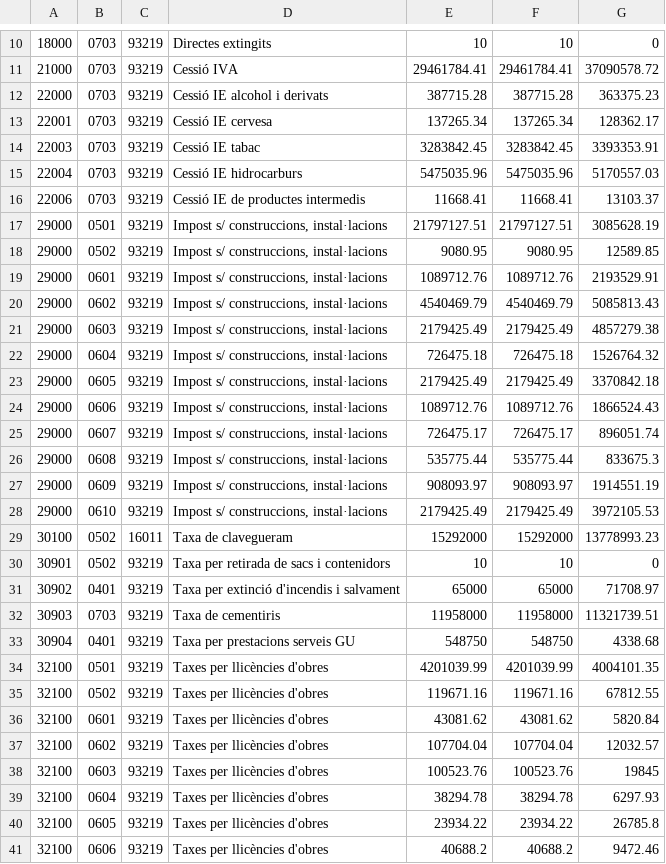
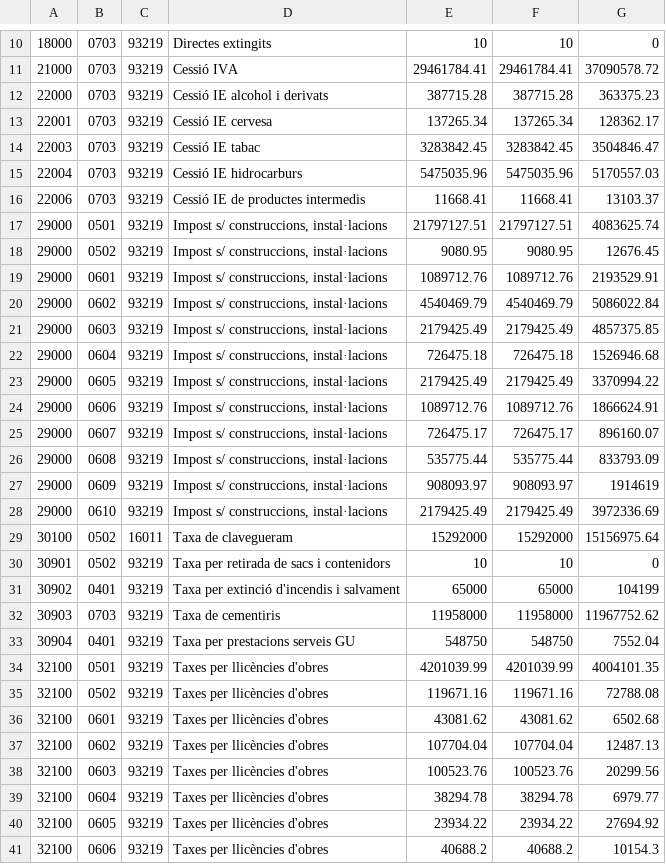
Before and after one commit to civio/presupuesto-barcelona, a CSV file: data/ca/municipio/2018/ejecucion_ingresos.csv, drawn as a sheet; only a part is shown, gaps mark what is left out; the diff covers the shown part only.

```diff
--- a/data/ca/municipio/2018/ejecucion_ingresos.csv
+++ b/data/ca/municipio/2018/ejecucion_ingresos.csv
@@ -13,29 +13,29 @@
 22001,0703,93219,Cessió IE cervesa,137265.34,137265.34,128362.17
-22003,0703,93219,Cessió IE tabac,3283842.45,3283842.45,3393353.91
+22003,0703,93219,Cessió IE tabac,3283842.45,3283842.45,3504846.47
 22004,0703,93219,Cessió IE hidrocarburs,5475035.96,5475035.96,5170557.03
 22006,0703,93219,Cessió IE de productes intermedis,11668.41,11668.41,13103.37
-29000,0501,93219,"Impost s/ construccions, instal·lacions",21797127.51,21797127.51,3085628.19
-29000,0502,93219,"Impost s/ construccions, instal·lacions",9080.95,9080.95,12589.85
+29000,0501,93219,"Impost s/ construccions, instal·lacions",21797127.51,21797127.51,4083625.74
+29000,0502,93219,"Impost s/ construccions, instal·lacions",9080.95,9080.95,12676.45
 29000,0601,93219,"Impost s/ construccions, instal·lacions",1089712.76,1089712.76,2193529.91
-29000,0602,93219,"Impost s/ construccions, instal·lacions",4540469.79,4540469.79,5085813.43
-29000,0603,93219,"Impost s/ construccions, instal·lacions",2179425.49,2179425.49,4857279.38
-29000,0604,93219,"Impost s/ construccions, instal·lacions",726475.18,726475.18,1526764.32
-29000,0605,93219,"Impost s/ construccions, instal·lacions",2179425.49,2179425.49,3370842.18
-29000,0606,93219,"Impost s/ construccions, instal·lacions",1089712.76,1089712.76,1866524.43
-29000,0607,93219,"Impost s/ construccions, instal·lacions",726475.17,726475.17,896051.74
-29000,0608,93219,"Impost s/ construccions, instal·lacions",535775.44,535775.44,833675.3
-29000,0609,93219,"Impost s/ construccions, instal·lacions",908093.97,908093.97,1914551.19
-29000,0610,93219,"Impost s/ construccions, instal·lacions",2179425.49,2179425.49,3972105.53
-30100,0502,16011,Taxa de clavegueram,15292000,15292000,13778993.23
+29000,0602,93219,"Impost s/ construccions, instal·lacions",4540469.79,4540469.79,5086022.84
+29000,0603,93219,"Impost s/ construccions, instal·lacions",2179425.49,2179425.49,4857375.85
+29000,0604,93219,"Impost s/ construccions, instal·lacions",726475.18,726475.18,1526946.68
+29000,0605,93219,"Impost s/ construccions, instal·lacions",2179425.49,2179425.49,3370994.22
+29000,0606,93219,"Impost s/ construccions, instal·lacions",1089712.76,1089712.76,1866624.91
+29000,0607,93219,"Impost s/ construccions, instal·lacions",726475.17,726475.17,896160.07
+29000,0608,93219,"Impost s/ construccions, instal·lacions",535775.44,535775.44,833793.09
+29000,0609,93219,"Impost s/ construccions, instal·lacions",908093.97,908093.97,1914619
+29000,0610,93219,"Impost s/ construccions, instal·lacions",2179425.49,2179425.49,3972336.69
+30100,0502,16011,Taxa de clavegueram,15292000,15292000,15156975.64
 30901,0502,93219,Taxa per retirada de sacs i contenidors,10,10,0
-30902,0401,93219,Taxa per extinció d'incendis i salvament,65000,65000,71708.97
-30903,0703,93219,Taxa de cementiris,11958000,11958000,11321739.51
-30904,0401,93219,Taxa per prestacions serveis GU,548750,548750,4338.68
+30902,0401,93219,Taxa per extinció d'incendis i salvament,65000,65000,104199
+30903,0703,93219,Taxa de cementiris,11958000,11958000,11967752.62
+30904,0401,93219,Taxa per prestacions serveis GU,548750,548750,7552.04
 32100,0501,93219,Taxes per llicències d'obres,4201039.99,4201039.99,4004101.35
-32100,0502,93219,Taxes per llicències d'obres,119671.16,119671.16,67812.55
-32100,0601,93219,Taxes per llicències d'obres,43081.62,43081.62,5820.84
-32100,0602,93219,Taxes per llicències d'obres,107704.04,107704.04,12032.57
-32100,0603,93219,Taxes per llicències d'obres,100523.76,100523.76,19845
-32100,0604,93219,Taxes per llicències d'obres,38294.78,38294.78,6297.93
-32100,0605,93219,Taxes per llicències d'obres,23934.22,23934.22,26785.8
-32100,0606,93219,Taxes per llicències d'obres,40688.2,40688.2,9472.46
+32100,0502,93219,Taxes per llicències d'obres,119671.16,119671.16,72788.08
+32100,0601,93219,Taxes per llicències d'obres,43081.62,43081.62,6502.68
+32100,0602,93219,Taxes per llicències d'obres,107704.04,107704.04,12487.13
+32100,0603,93219,Taxes per llicències d'obres,100523.76,100523.76,20299.56
+32100,0604,93219,Taxes per llicències d'obres,38294.78,38294.78,6979.77
+32100,0605,93219,Taxes per llicències d'obres,23934.22,23934.22,27694.92
+32100,0606,93219,Taxes per llicències d'obres,40688.2,40688.2,10154.3
```
Also changed, not shown: 166 edited cells elsewhere in this file, data/en/municipio/2018/ejecucion_ingresos.csv, data/es/municipio/2018/ejecucion_ingresos.csv, 9 other files.
